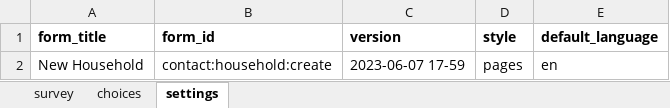
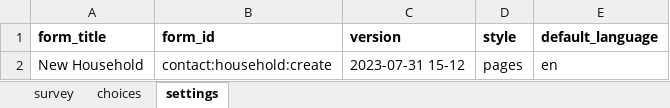
Before and after one commit to medic/cht-accelerator, an Excel workbook: POSHIT/Example CHT application/malaria-usecase-cht/forms/contact/household-create.xlsx, sheet settings, drawn as a sheet; values as stored, in another font and other column widths than the file's, no borders; the diff names each change by its address in the sheet, - before the commit and + after, or states it on an @@ line.

Commit message:
updated form configuration and settings and added targets and summaries

```diff
--- a/POSHIT/Example CHT application/malaria-usecase-cht/forms/contact/household-create.xlsx (sheet settings)
+++ b/POSHIT/Example CHT application/malaria-usecase-cht/forms/contact/household-create.xlsx (sheet settings)
-C2 (version): 2023-06-07 17-59
+C2 (version): 2023-07-31 15-12
```
Also changed, not shown: sheet survey, sheet choices, POSHIT/Example CHT application/malaria-usecase-cht/forms/app/household_member_follow_up.xlsx, POSHIT/Example CHT application/malaria-usecase-cht/forms/contact/area_health_facility-create.xlsx, 35 other files.
